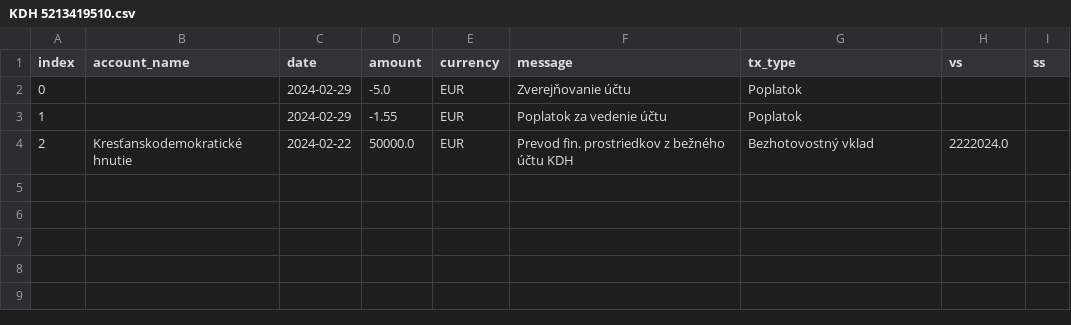
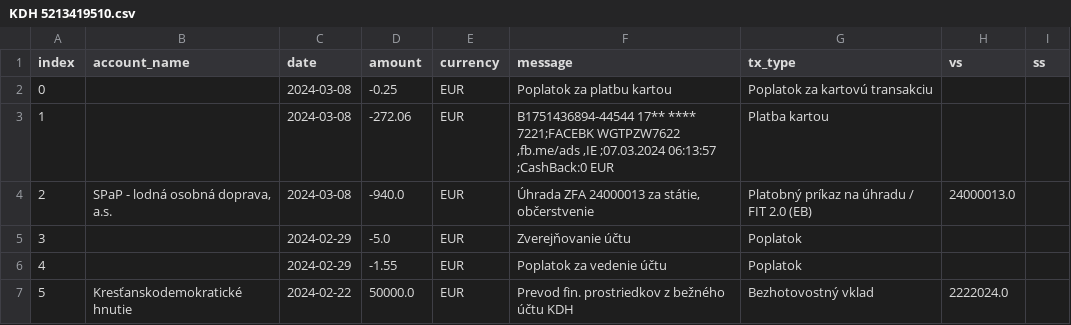
Before and after one commit to matusv/eu-elections-slovakia-2024, a CSV file: accounts/KDH 5213419510.csv, drawn as a sheet.

```diff
--- a/accounts/KDH 5213419510.csv
+++ b/accounts/KDH 5213419510.csv
@@ -1,4 +1,7 @@
 index,account_name,date,amount,currency,message,tx_type,vs,ss
-0,,2024-02-29,-5.0,EUR,Zverejňovanie účtu,Poplatok,,
-1,,2024-02-29,-1.55,EUR,Poplatok za vedenie účtu,Poplatok,,
-2,Kresťanskodemokratické hnutie,2024-02-22,50000.0,EUR,Prevod fin. prostriedkov z bežného účtu KDH,Bezhotovostný vklad,2222024.0,
+0,,2024-03-08,-0.25,EUR,Poplatok za platbu kartou,Poplatok za kartovú transakciu,,
+1,,2024-03-08,-272.06,EUR,"B1751436894-44544 17** **** 7221;FACEBK WGTPZW7622 ,fb.me/ads ,IE ;07.03.2024 06:13:57 ;CashBack:0 EUR",Platba kartou,,
+2,"SPaP - lodná osobná doprava, a.s.",2024-03-08,-940.0,EUR,"Úhrada ZFA 24000013 za státie, občerstvenie",Platobný príkaz na úhradu / FIT 2.0 (EB),24000013.0,
+3,,2024-02-29,-5.0,EUR,Zverejňovanie účtu,Poplatok,,
+4,,2024-02-29,-1.55,EUR,Poplatok za vedenie účtu,Poplatok,,
+5,Kresťanskodemokratické hnutie,2024-02-22,50000.0,EUR,Prevod fin. prostriedkov z bežného účtu KDH,Bezhotovostný vklad,2222024.0,
```
Also changed, not shown: accounts/Progresívne Slovensko 2947164568.csv, accounts/SaS 5212248959.csv, 9 other files.
